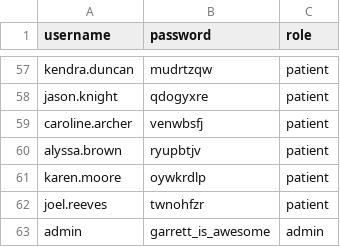
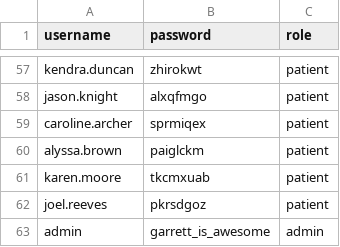
Before and after one commit to gfj2e/Patient_Management_Database, a CSV file: usernames_passwords.csv, drawn as a sheet; only a part is shown, gaps mark what is left out; the diff covers the shown part only; the diff names each change by its address in the sheet, - before the commit and + after, or states it on an @@ line.

```diff
--- a/usernames_passwords.csv
+++ b/usernames_passwords.csv
-B57 (password): mudrtzqw
+B57 (password): zhirokwt
-B58 (password): qdogyxre
+B58 (password): alxqfmgo
-B59 (password): venwbsfj
+B59 (password): sprmiqex
-B60 (password): ryupbtjv
+B60 (password): paiglckm
-B61 (password): oywkrdlp
+B61 (password): tkcmxuab
-B62 (password): twnohfzr
+B62 (password): pkrsdgoz
```
Also changed, not shown: 54 edited cells elsewhere in this file, 4 other files.
